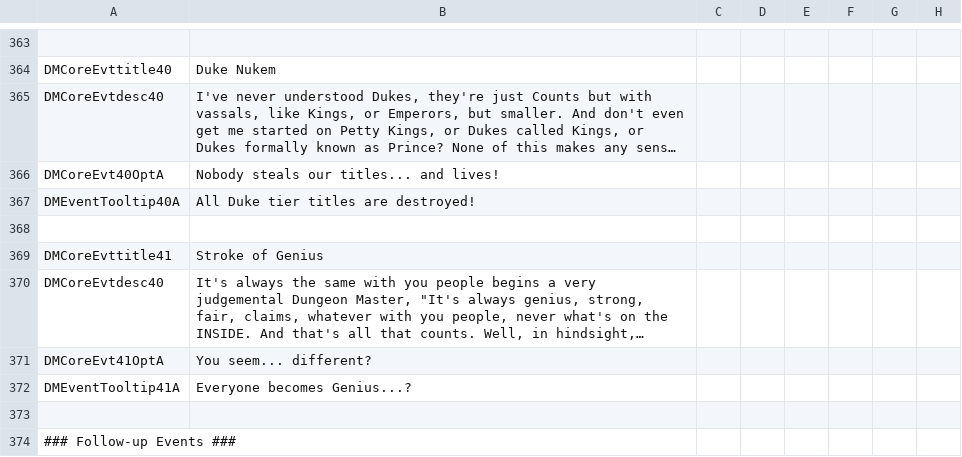
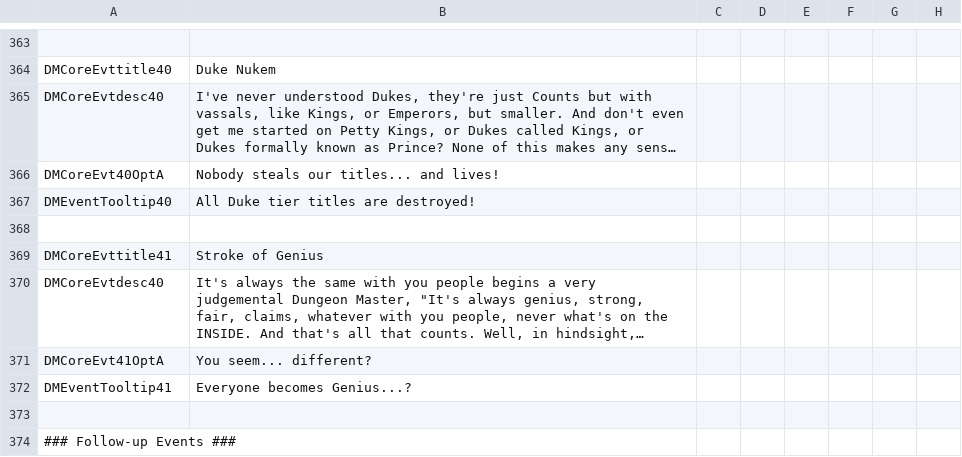
Before and after one commit to MrSamuelStreamer/Dungeon-Master-Dev, a CSV file: localisation/DMCore.csv, drawn as a sheet; only a part is shown, gaps mark what is left out; long unchanged cells end in …; the diff names each change by its address in the sheet, - before the commit and + after, or states it on an @@ line.

Commit message:
Event 40 and 41 Updated
- More appropriated event pictures added to 40 and 41
- Kekvit fixes to NOR = { }
- Localisation tweaks

```diff
--- a/localisation/DMCore.csv
+++ b/localisation/DMCore.csv
-A367: DMEventTooltip40A
+A367: DMEventTooltip40
-A372: DMEventTooltip41A
+A372: DMEventTooltip41
```
Also changed, not shown: 2 other files.
